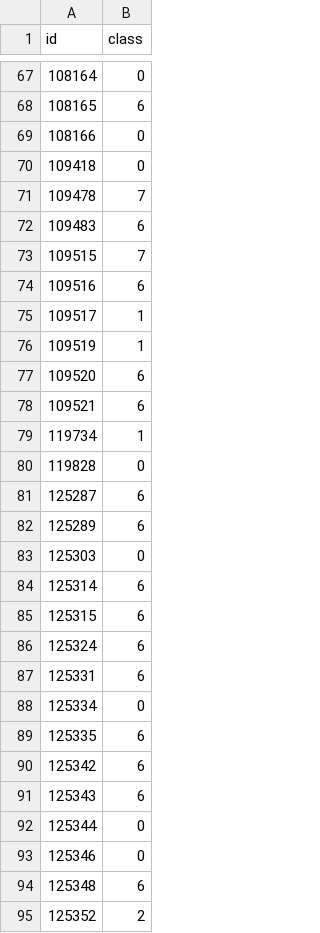
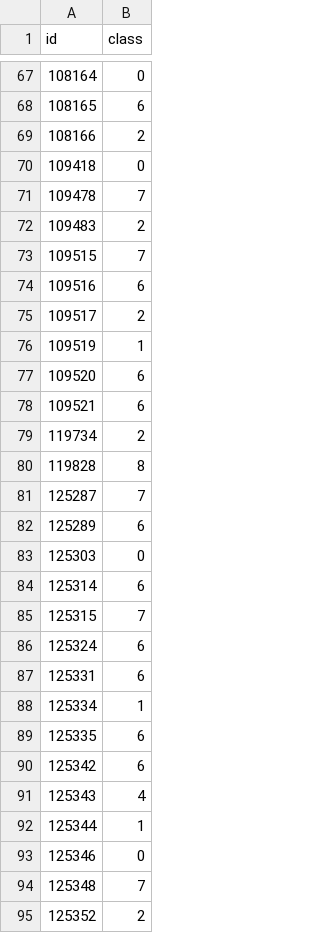
Before and after one commit to KosenWang/TSC-python, a CSV file: outputs/csv/map/classification/04/bi-lstm_8pure9_pred.csv, drawn as a sheet; only a part is shown, gaps mark what is left out; the diff covers the shown part only.

```diff
--- a/outputs/csv/map/classification/04/bi-lstm_8pure9_pred.csv
+++ b/outputs/csv/map/classification/04/bi-lstm_8pure9_pred.csv
@@ -68,9 +68,9 @@ id,class
 108165,6
-108166,0
+108166,2
 109418,0
 109478,7
-109483,6
+109483,2
 109515,7
 109516,6
-109517,1
+109517,2
 109519,1
@@ -78,5 +78,5 @@ id,class
 109521,6
-119734,1
-119828,0
-125287,6
+119734,2
+119828,8
+125287,7
 125289,6
@@ -84,12 +84,12 @@ id,class
 125314,6
-125315,6
+125315,7
 125324,6
 125331,6
-125334,0
+125334,1
 125335,6
 125342,6
-125343,6
-125344,0
+125343,4
+125344,1
 125346,0
-125348,6
+125348,7
 125352,2
```
Also changed, not shown: 99 edited cells elsewhere in this file, outputs/csv/classification/04/bi-lstm_8pure9_matrix.csv, outputs/csv/classification/04/bi-lstm_8pure9_pred.csv, 20 other files.
